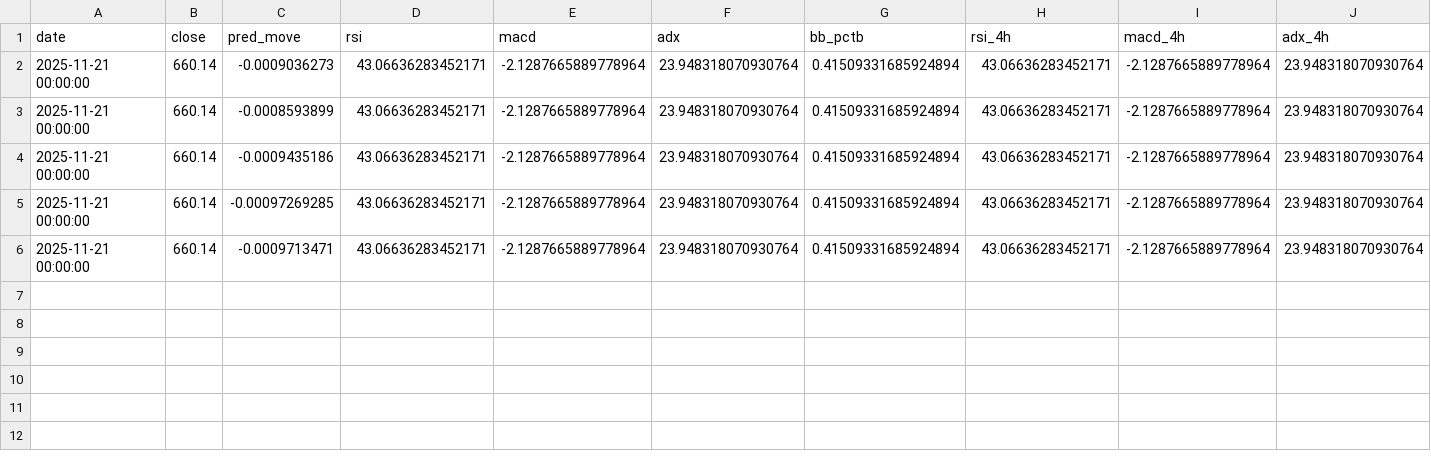
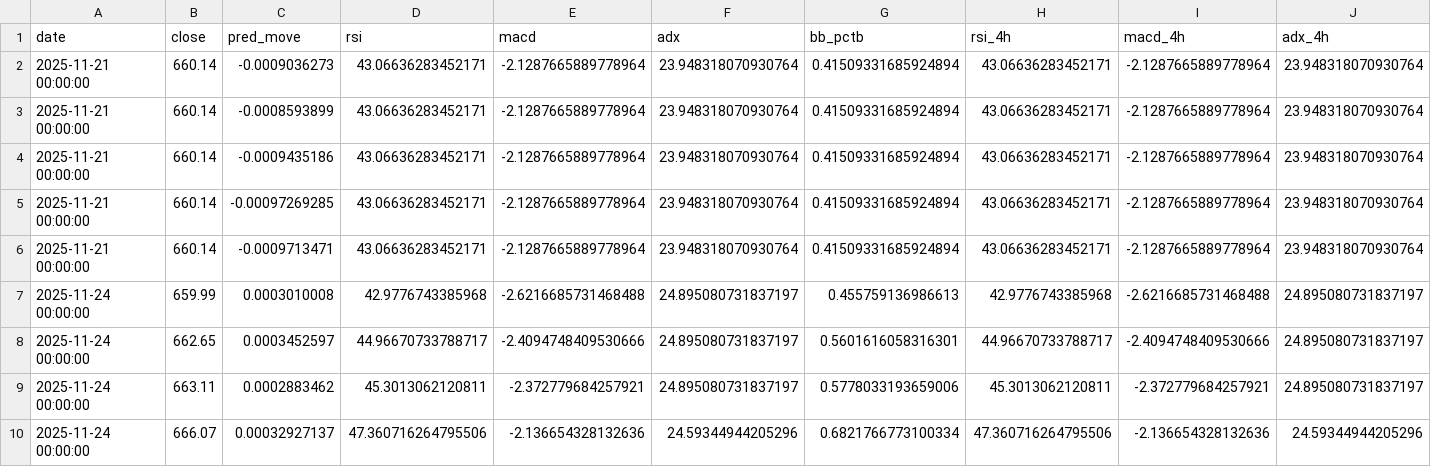
Before and after one commit to ahekmati/Qube3, a CSV file: SPY_filter_signals.csv, drawn as a sheet; only a part is shown; rows hold the shown columns only; the diff names each change by its address in the sheet, - before the commit and + after, or states it on an @@ line.

```diff
--- a/SPY_filter_signals.csv
+++ b/SPY_filter_signals.csv
+row 7: 2025-11-24 00:00:00 | 659.99 | 0.0003010008 | 42.9776743385968 | -2.6216685731468488 | 24.895080731837197 | 0.455759136986613 | 42.9776743385968 | -2.6216685731468488 | 24.895080731837197
+row 8: 2025-11-24 00:00:00 | 662.65 | 0.0003452597 | 44.96670733788717 | -2.4094748409530666 | 24.895080731837197 | 0.5601616058316301 | 44.96670733788717 | -2.4094748409530666 | 24.895080731837197
+row 9: 2025-11-24 00:00:00 | 663.11 | 0.0002883462 | 45.3013062120811 | -2.372779684257921 | 24.895080731837197 | 0.5778033193659006 | 45.3013062120811 | -2.372779684257921 | 24.895080731837197
+row 10: 2025-11-24 00:00:00 | 666.07 | 0.00032927137 | 47.360716264795506 | -2.136654328132636 | 24.59344944205296 | 0.6821766773100334 | 47.360716264795506 | -2.136654328132636 | 24.59344944205296
```
Also changed, not shown: QQQ_filter_signals.csv, 2 other files.
